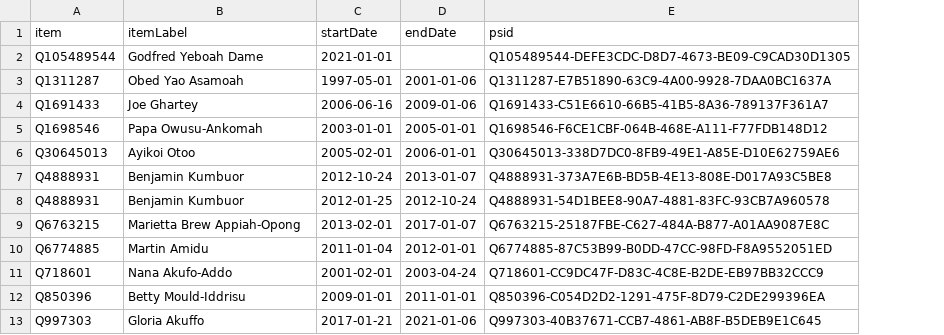
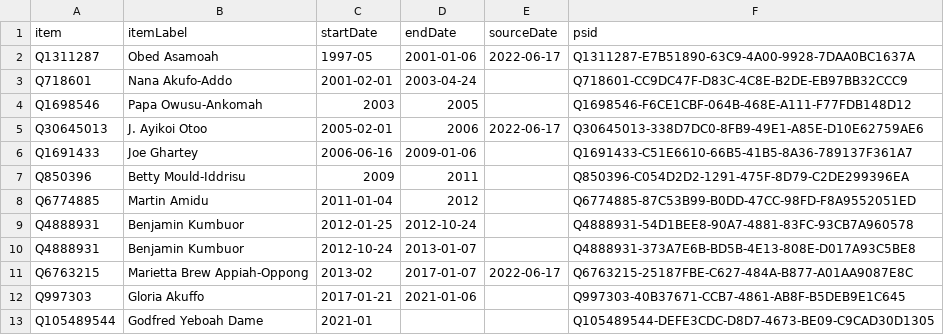
Before and after one commit to every-politician-scrapers/ghana-ministers, a CSV file: sources/attorney-general-enwiki/wikidata.csv, drawn as a sheet; removed rows and columns are numbered as before the commit, all else as after; the diff names each change by its address in the sheet, - before the commit and + after, or states it on an @@ line.

```diff
--- a/sources/attorney-general-enwiki/wikidata.csv
+++ b/sources/attorney-general-enwiki/wikidata.csv
+column E (sourceDate), row 2: 2022-06-17; row 11: 2022-06-17
-row 2: Q105489544 | Godfred Yeboah Dame | 2021-01-01 |  | Q105489544-DEFE3CDC-D8D7-4673-BE09-C9CAD30D1305
-B2 (itemLabel): Obed Yao Asamoah
+B2 (itemLabel): Obed Asamoah
-C2 (startDate): 1997-05-01
+C2 (startDate): 1997-05
@@ row 11 moved to row 3: Q718601 @@
+row 4: Q1698546 | Papa Owusu-Ankomah | 2003 | 2005 |  | Q1698546-F6CE1CBF-064B-468E-A111-F77FDB148D12
+row 5: Q30645013 | J. Ayikoi Otoo | 2005-02-01 | 2006 | 2022-06-17 | Q30645013-338D7DC0-8FB9-49E1-A85E-D10E62759AE6
-row 5: Q1698546 | Papa Owusu-Ankomah | 2003-01-01 | 2005-01-01 | Q1698546-F6CE1CBF-064B-468E-A111-F77FDB148D12
-row 6: Q30645013 | Ayikoi Otoo | 2005-02-01 | 2006-01-01 | Q30645013-338D7DC0-8FB9-49E1-A85E-D10E62759AE6
+row 7: Q850396 | Betty Mould-Iddrisu | 2009 | 2011 |  | Q850396-C054D2D2-1291-475F-8D79-C2DE299396EA
+row 8: Q6774885 | Martin Amidu | 2011-01-04 | 2012 |  | Q6774885-87C53B99-B0DD-47CC-98FD-F8A9552051ED
@@ row 8 moved to row 9: Q4888931 @@
-B11 (itemLabel): Marietta Brew Appiah-Opong
+B11 (itemLabel): Marietta Brew Appiah-Oppong
-C11 (startDate): 2013-02-01
+C11 (startDate): 2013-02
-row 10: Q6774885 | Martin Amidu | 2011-01-04 | 2012-01-01 | Q6774885-87C53B99-B0DD-47CC-98FD-F8A9552051ED
-row 12: Q850396 | Betty Mould-Iddrisu | 2009-01-01 | 2011-01-01 | Q850396-C054D2D2-1291-475F-8D79-C2DE299396EA
+row 13: Q105489544 | Godfred Yeboah Dame | 2021-01 |  |  | Q105489544-DEFE3CDC-D8D7-4673-BE09-C9CAD30D1305
```
Also changed, not shown: sources/attorney-general-enwiki/diff.csv, 1 other file.
